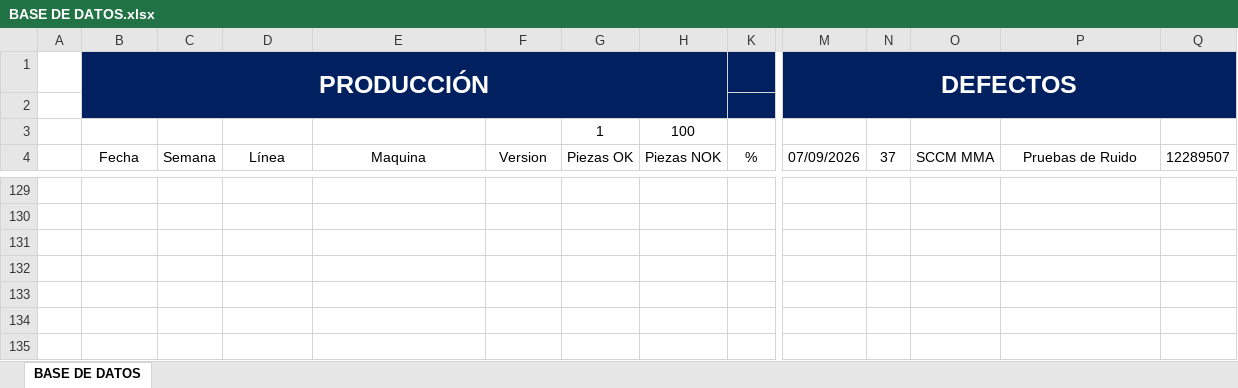
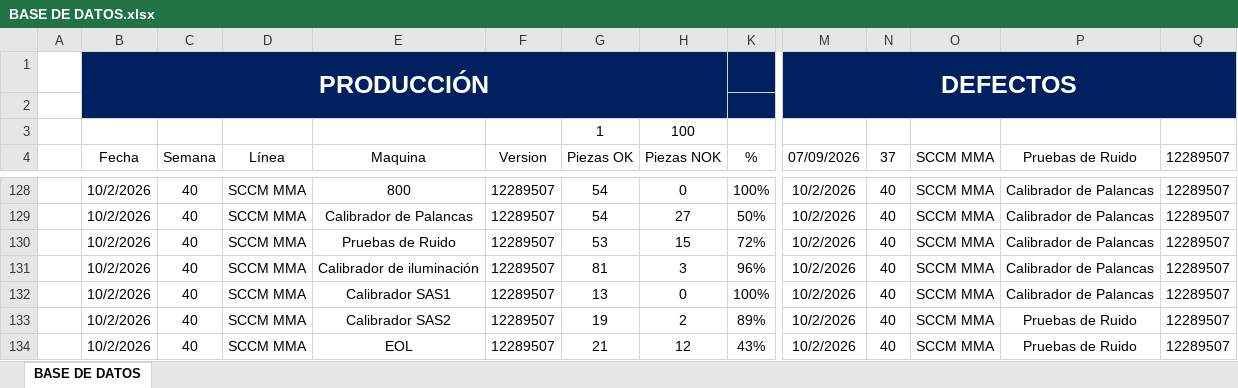
Before and after one commit to almagregorio/ftq_mma_dashboard, an Excel workbook: BASE DE DATOS.xlsx, sheet BASE DE DATOS, drawn as a sheet; only a part is shown, gaps mark what is left out; values as stored, in another font and other column widths than the file's, no borders; table styles not drawn; addresses are those after the commit; rows hold the shown columns only; the diff covers the shown part only; the diff names each change by its address in the sheet, - before the commit and + after, or states it on an @@ line.

```diff
--- a/BASE DE DATOS.xlsx (sheet BASE DE DATOS)
+++ b/BASE DE DATOS.xlsx (sheet BASE DE DATOS)
-row 128: (empty)
+row 128:  | 10/2/2026 | 40 | SCCM MMA | 800 | 12289507 | 54 | 0 | 100% | 10/2/2026 | 40 | SCCM MMA | Calibrador de Palancas | 12289507
-row 129: (empty)
+row 129:  | 10/2/2026 | 40 | SCCM MMA | Calibrador de Palancas | 12289507 | 54 | 27 | 50% | 10/2/2026 | 40 | SCCM MMA | Calibrador de Palancas | 12289507
-row 130: (empty)
+row 130:  | 10/2/2026 | 40 | SCCM MMA | Pruebas de Ruido | 12289507 | 53 | 15 | 72% | 10/2/2026 | 40 | SCCM MMA | Calibrador de Palancas | 12289507
-row 131: (empty)
+row 131:  | 10/2/2026 | 40 | SCCM MMA | Calibrador de iluminación | 12289507 | 81 | 3 | 96% | 10/2/2026 | 40 | SCCM MMA | Calibrador de Palancas | 12289507
-row 132: (empty)
+row 132:  | 10/2/2026 | 40 | SCCM MMA | Calibrador SAS1 | 12289507 | 13 | 0 | 100% | 10/2/2026 | 40 | SCCM MMA | Calibrador de Palancas | 12289507
-row 133: (empty)
+row 133:  | 10/2/2026 | 40 | SCCM MMA | Calibrador SAS2 | 12289507 | 19 | 2 | 89% | 10/2/2026 | 40 | SCCM MMA | Pruebas de Ruido | 12289507
-row 134: (empty)
+row 134:  | 10/2/2026 | 40 | SCCM MMA | EOL | 12289507 | 21 | 12 | 43% | 10/2/2026 | 40 | SCCM MMA | Pruebas de Ruido | 12289507
```
Also changed, not shown: 2 added rows, 2 removed rows and 383 edited cells elsewhere in this sheet, hidden cells.
